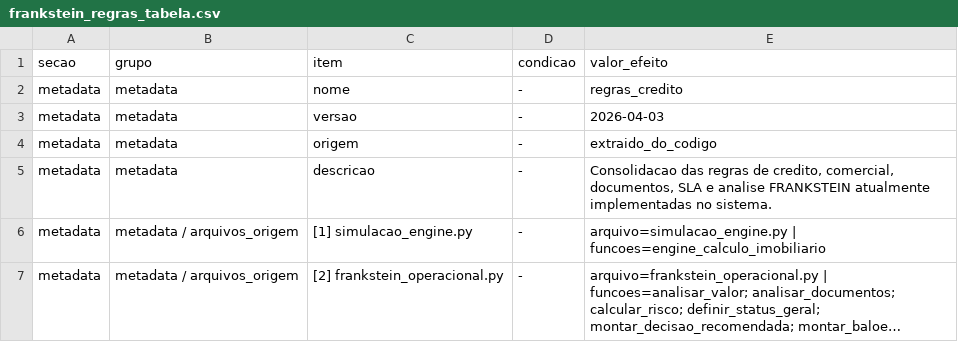
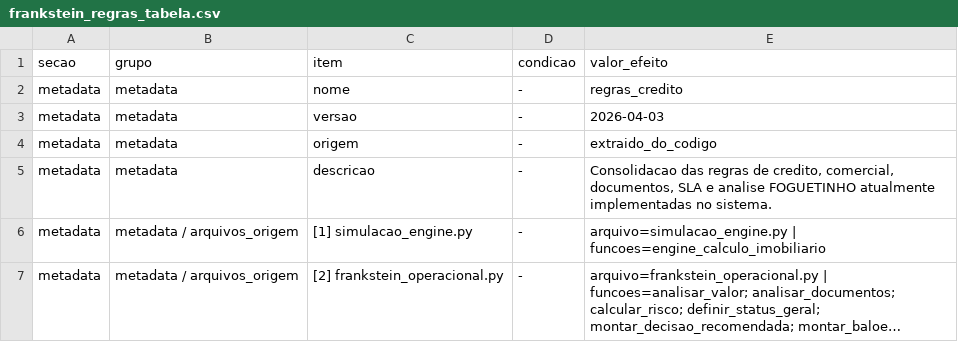
Before and after one commit to catsandygo-design/MAQ2-CREDITO, a CSV file: docs/frankstein_regras_tabela.csv, drawn as a sheet; only a part is shown; long unchanged cells end in …; the diff covers the shown part only.

Commit message:
Rename AI display name to Foguetinho

```diff
--- a/docs/frankstein_regras_tabela.csv
+++ b/docs/frankstein_regras_tabela.csv
@@ -4,3 +4,3 @@ metadata,metadata,versao,-,2026-04-03
 metadata,metadata,origem,-,extraido_do_codigo
-metadata,metadata,descricao,-,"Consolidacao das regras de credito, comercial, documentos, SLA e analise FRANKSTEIN atualmente implementadas no sistema."
+metadata,metadata,descricao,-,"Consolidacao das regras de credito, comercial, documentos, SLA e analise FOGUETINHO atualmente implementadas no sistema."
 metadata,metadata / arquivos_origem,[1] simulacao_engine.py,-,arquivo=simulacao_engine.py | funcoes=engine_calculo_imobiliario
```
Also changed, not shown: 2 edited cells elsewhere in this file, 28 other files.
